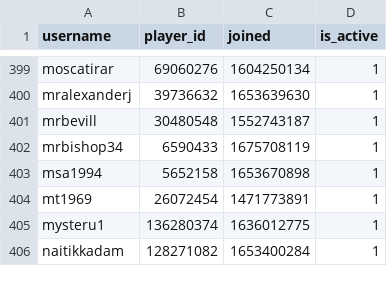
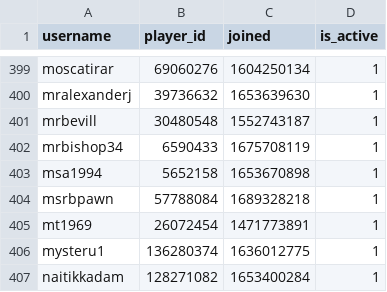
Before and after one commit to Sootopolis/chess-club-admin-system, a CSV file: csv_files/the-great-british-empire/members.csv, drawn as a sheet; only a part is shown, gaps mark what is left out.

Commit message:
record update

```diff
--- a/csv_files/the-great-british-empire/members.csv
+++ b/csv_files/the-great-british-empire/members.csv
@@ -403,2 +403,3 @@ mrbishop34,6590433,1675708119,1
 msa1994,5652158,1653670898,1
+msrbpawn,57788084,1689328218,1
 mt1969,26072454,1471773891,1
```
